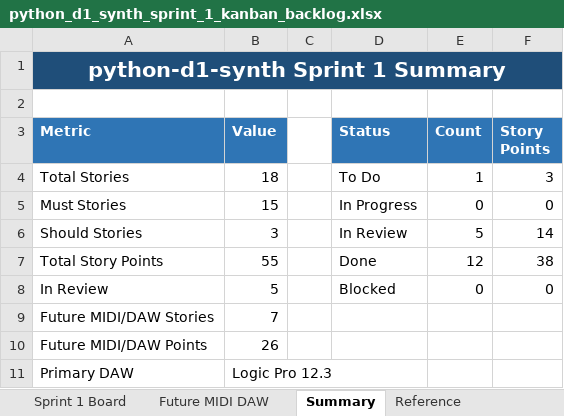
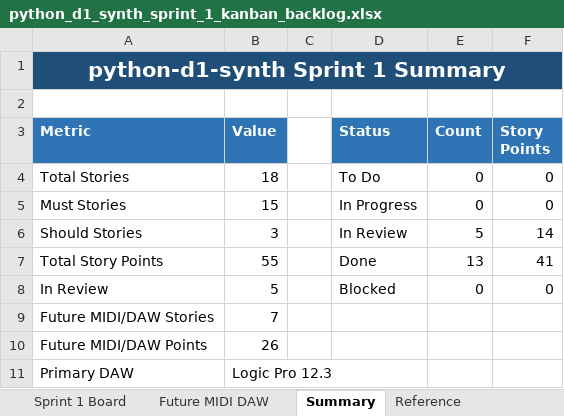
Before and after one commit to pappavis/python-d1-synth, an Excel workbook: outputs/CHATOD-20260709-D1PY-MVP-001/python_d1_synth_sprint_1_kanban_backlog.xlsx, sheet Summary, drawn as a sheet; values as stored, in another font and other column widths than the file's, no borders; the diff names each change by its address in the sheet, - before the commit and + after, or states it on an @@ line.

```diff
--- a/outputs/CHATOD-20260709-D1PY-MVP-001/python_d1_synth_sprint_1_kanban_backlog.xlsx (sheet Summary)
+++ b/outputs/CHATOD-20260709-D1PY-MVP-001/python_d1_synth_sprint_1_kanban_backlog.xlsx (sheet Summary)
-E4 (Count): 1
+E4 (Count): 0
-F4 (Story Points): 3
+F4 (Story Points): 0
-E7 (Count): 12
+E7 (Count): 13
-F7 (Story Points): 38
+F7 (Story Points): 41
```
Also changed, not shown: sheet Sprint 1 Board, 7 other files.
